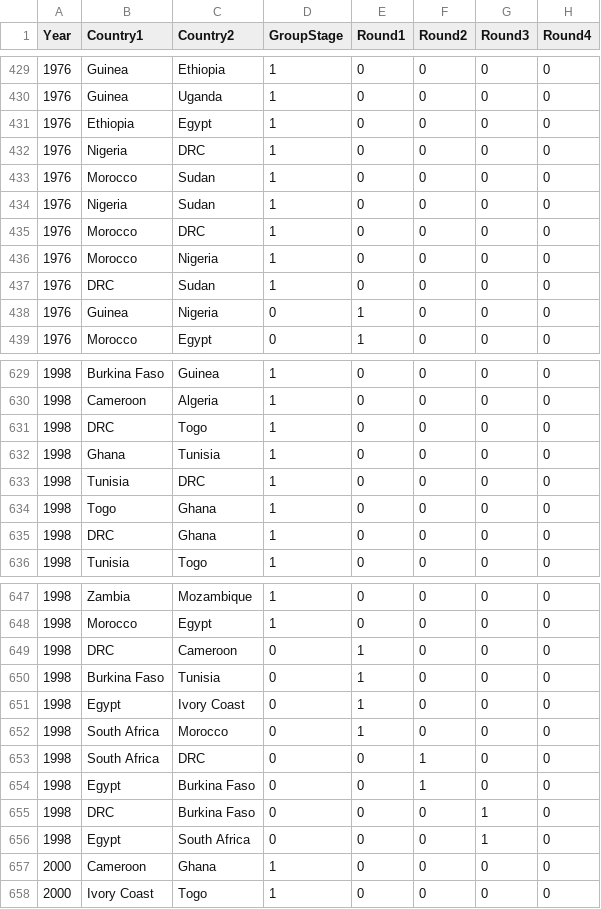
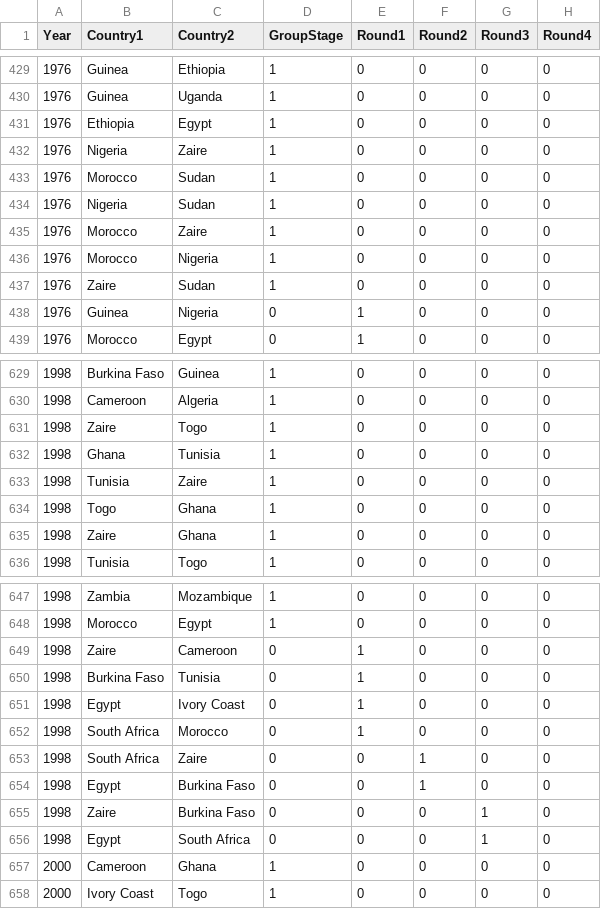
Before and after one commit to AndrewBertoli/Nationalism_Trade_Replication, a CSV file: RCGames.csv, drawn as a sheet; only a part is shown, gaps mark what is left out; the diff covers the shown part only; the diff names each change by its address in the sheet, - before the commit and + after, or states it on an @@ line.

```diff
--- a/RCGames.csv
+++ b/RCGames.csv
-C432 (Country2): DRC
+C432 (Country2): Zaire
-C435 (Country2): DRC
+C435 (Country2): Zaire
-B437 (Country1): DRC
+B437 (Country1): Zaire
-B631 (Country1): DRC
+B631 (Country1): Zaire
-C633 (Country2): DRC
+C633 (Country2): Zaire
-B635 (Country1): DRC
+B635 (Country1): Zaire
-B649 (Country1): DRC
+B649 (Country1): Zaire
-C653 (Country2): DRC
+C653 (Country2): Zaire
-B655 (Country1): DRC
+B655 (Country1): Zaire
```
Also changed, not shown: 63 edited cells elsewhere in this file.
